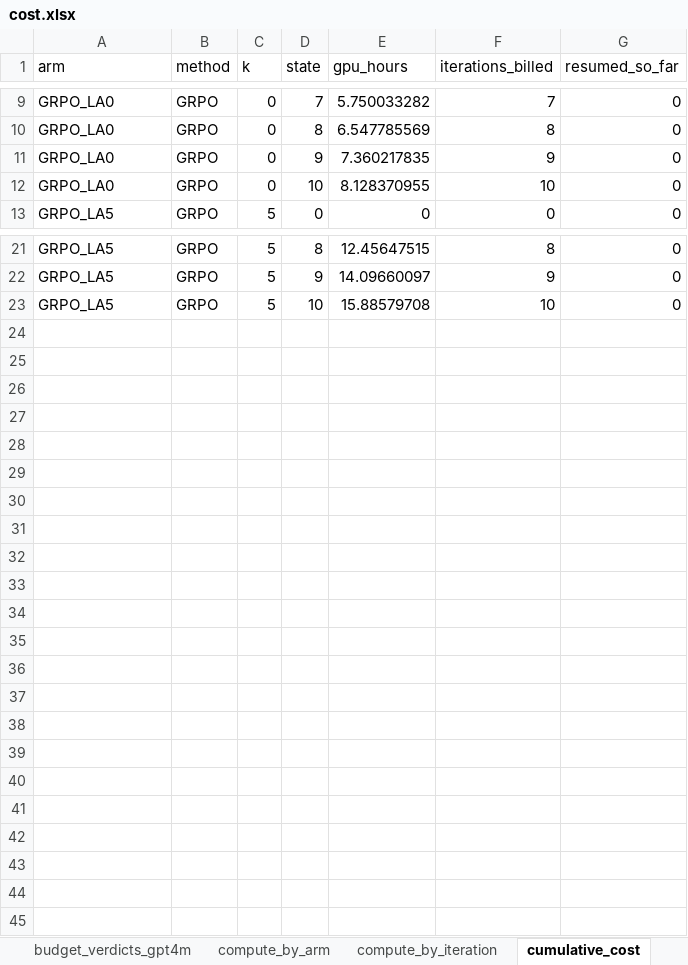
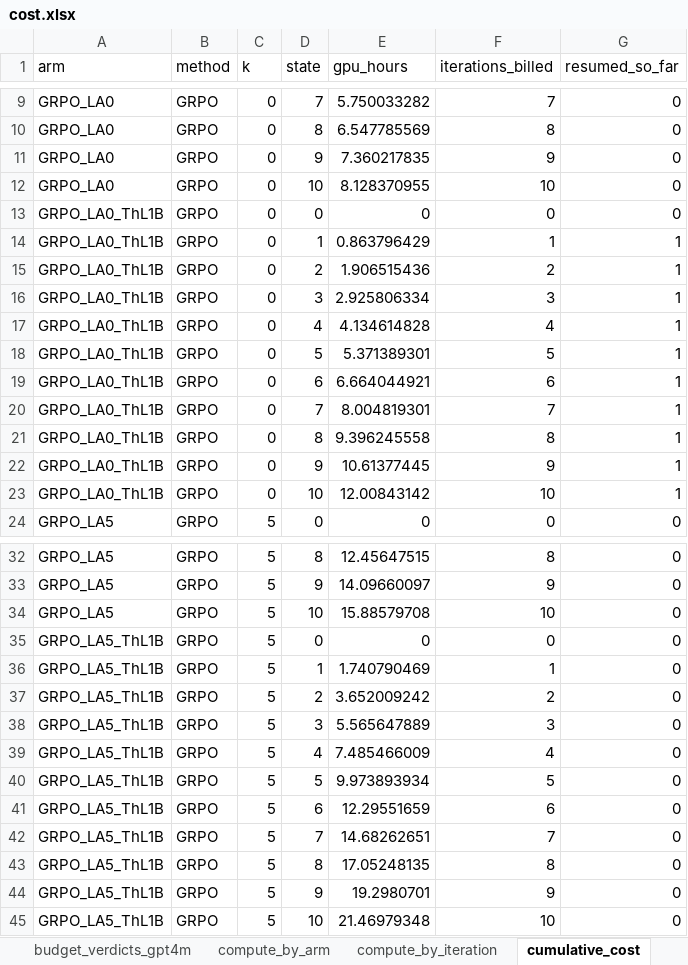
Before and after one commit to Lior-Baruch/Thesis_PTO_GRPO, an Excel workbook: Exp4_OpenStack/eda/results/compute/cost/tables/cost.xlsx, sheet cumulative_cost, drawn as a sheet; only a part is shown, gaps mark what is left out; values as stored, in another font and other column widths than the file's, no borders; the diff names each change by its address in the sheet, - before the commit and + after, or states it on an @@ line.

```diff
--- a/Exp4_OpenStack/eda/results/compute/cost/tables/cost.xlsx (sheet cumulative_cost)
+++ b/Exp4_OpenStack/eda/results/compute/cost/tables/cost.xlsx (sheet cumulative_cost)
+row 13: GRPO_LA0_ThL1B | GRPO | 0 | 0 | 0 | 0 | 0
+row 14: GRPO_LA0_ThL1B | GRPO | 0 | 1 | 0.863796429 | 1 | 1
+row 15: GRPO_LA0_ThL1B | GRPO | 0 | 2 | 1.906515436 | 2 | 1
+row 16: GRPO_LA0_ThL1B | GRPO | 0 | 3 | 2.925806334 | 3 | 1
+row 17: GRPO_LA0_ThL1B | GRPO | 0 | 4 | 4.134614828 | 4 | 1
+row 18: GRPO_LA0_ThL1B | GRPO | 0 | 5 | 5.371389301 | 5 | 1
+row 19: GRPO_LA0_ThL1B | GRPO | 0 | 6 | 6.664044921 | 6 | 1
+row 20: GRPO_LA0_ThL1B | GRPO | 0 | 7 | 8.004819301 | 7 | 1
+row 21: GRPO_LA0_ThL1B | GRPO | 0 | 8 | 9.396245558 | 8 | 1
+row 22: GRPO_LA0_ThL1B | GRPO | 0 | 9 | 10.61377445 | 9 | 1
+row 23: GRPO_LA0_ThL1B | GRPO | 0 | 10 | 12.00843142 | 10 | 1
+row 35: GRPO_LA5_ThL1B | GRPO | 5 | 0 | 0 | 0 | 0
+row 36: GRPO_LA5_ThL1B | GRPO | 5 | 1 | 1.740790469 | 1 | 0
+row 37: GRPO_LA5_ThL1B | GRPO | 5 | 2 | 3.652009242 | 2 | 0
+row 38: GRPO_LA5_ThL1B | GRPO | 5 | 3 | 5.565647889 | 3 | 0
+row 39: GRPO_LA5_ThL1B | GRPO | 5 | 4 | 7.485466009 | 4 | 0
+row 40: GRPO_LA5_ThL1B | GRPO | 5 | 5 | 9.973893934 | 5 | 0
+row 41: GRPO_LA5_ThL1B | GRPO | 5 | 6 | 12.29551659 | 6 | 0
+row 42: GRPO_LA5_ThL1B | GRPO | 5 | 7 | 14.68262651 | 7 | 0
+row 43: GRPO_LA5_ThL1B | GRPO | 5 | 8 | 17.05248135 | 8 | 0
+row 44: GRPO_LA5_ThL1B | GRPO | 5 | 9 | 19.2980701 | 9 | 0
+row 45: GRPO_LA5_ThL1B | GRPO | 5 | 10 | 21.46979348 | 10 | 0
```
Also changed, not shown: sheet compute_by_iteration, sheet k_step_multiplier, sheet compute_by_arm, other sheet tabs, 30 other files.
